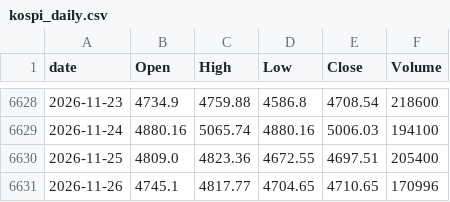
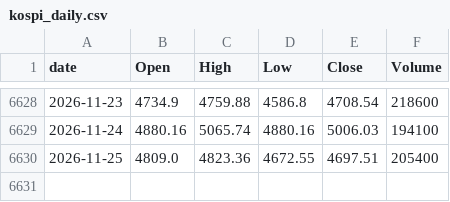
Before and after one commit to lifeisgreathehe-cyber/kospi-data, a CSV file: data/kospi_daily.csv, drawn as a sheet; only a part is shown, gaps mark what is left out; the diff names each change by its address in the sheet, - before the commit and + after, or states it on an @@ line.

```diff
--- a/data/kospi_daily.csv
+++ b/data/kospi_daily.csv
-row 6631: 2026-11-26 | 4745.1 | 4817.77 | 4704.65 | 4710.65 | 170996
```
Also changed, not shown: data/kosdaq_daily.csv.
